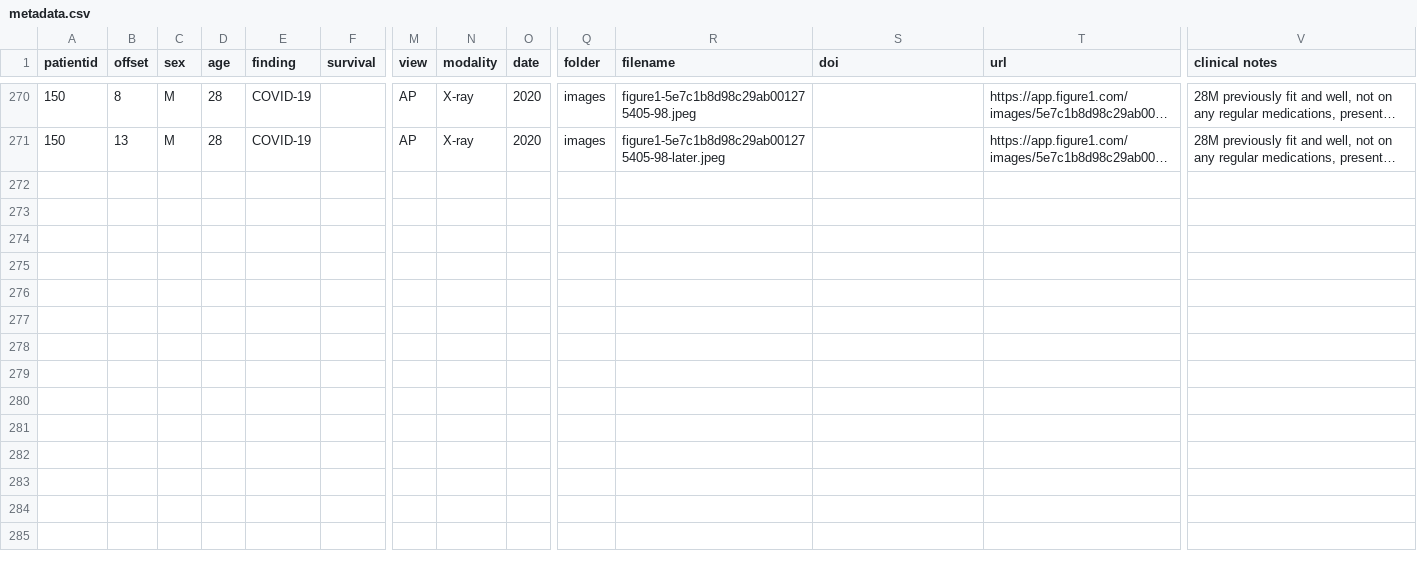
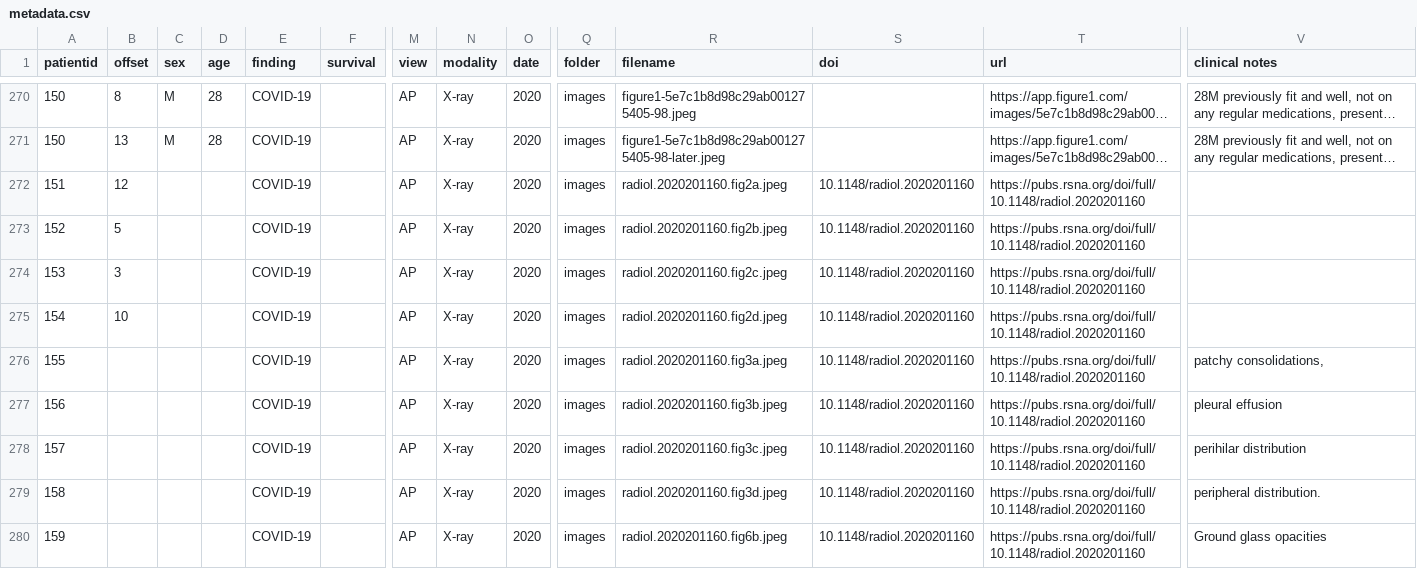
Before and after one commit to ieee8023/covid-chestxray-dataset, a CSV file: metadata.csv, drawn as a sheet; only a part is shown, gaps mark what is left out; long unchanged cells end in …; rows hold the shown columns only; the diff names each change by its address in the sheet, - before the commit and + after, or states it on an @@ line.

Commit message:
add 10.1148/radiol.2020201160

```diff
--- a/metadata.csv
+++ b/metadata.csv
+row 272: 151 | 12 |  |  | COVID-19 |  | AP | X-ray | 2020 | images | radiol.2020201160.fig2a.jpeg | 10.1148/radiol.2020201160 | https://pubs.rsna.org/doi/full/10.1148/radiol.2020201160
+row 273: 152 | 5 |  |  | COVID-19 |  | AP | X-ray | 2020 | images | radiol.2020201160.fig2b.jpeg | 10.1148/radiol.2020201160 | https://pubs.rsna.org/doi/full/10.1148/radiol.2020201160
+row 274: 153 | 3 |  |  | COVID-19 |  | AP | X-ray | 2020 | images | radiol.2020201160.fig2c.jpeg | 10.1148/radiol.2020201160 | https://pubs.rsna.org/doi/full/10.1148/radiol.2020201160
+row 275: 154 | 10 |  |  | COVID-19 |  | AP | X-ray | 2020 | images | radiol.2020201160.fig2d.jpeg | 10.1148/radiol.2020201160 | https://pubs.rsna.org/doi/full/10.1148/radiol.2020201160
+row 276: 155 |  |  |  | COVID-19 |  | AP | X-ray | 2020 | images | radiol.2020201160.fig3a.jpeg | 10.1148/radiol.2020201160 | https://pubs.rsna.org/doi/full/10.1148/radiol.2020201160 | patchy consolidations,
+row 277: 156 |  |  |  | COVID-19 |  | AP | X-ray | 2020 | images | radiol.2020201160.fig3b.jpeg | 10.1148/radiol.2020201160 | https://pubs.rsna.org/doi/full/10.1148/radiol.2020201160 | pleural effusion
+row 278: 157 |  |  |  | COVID-19 |  | AP | X-ray | 2020 | images | radiol.2020201160.fig3c.jpeg | 10.1148/radiol.2020201160 | https://pubs.rsna.org/doi/full/10.1148/radiol.2020201160 | perihilar distribution
+row 279: 158 |  |  |  | COVID-19 |  | AP | X-ray | 2020 | images | radiol.2020201160.fig3d.jpeg | 10.1148/radiol.2020201160 | https://pubs.rsna.org/doi/full/10.1148/radiol.2020201160 | peripheral distribution.
+row 280: 159 |  |  |  | COVID-19 |  | AP | X-ray | 2020 | images | radiol.2020201160.fig6b.jpeg | 10.1148/radiol.2020201160 | https://pubs.rsna.org/doi/full/10.1148/radiol.2020201160 | Ground glass opacities
```
Also changed, not shown: 9 other files.
